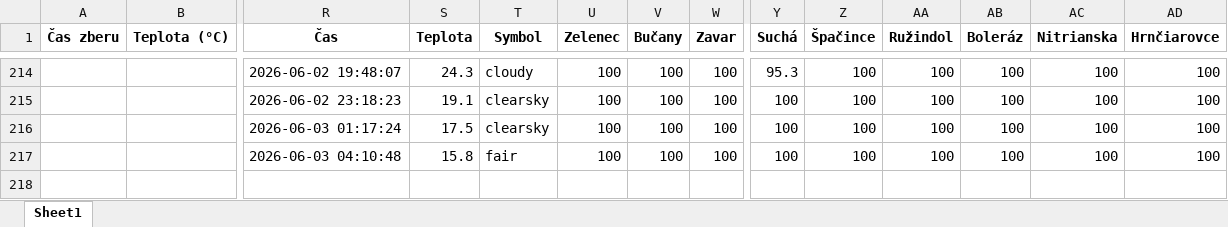
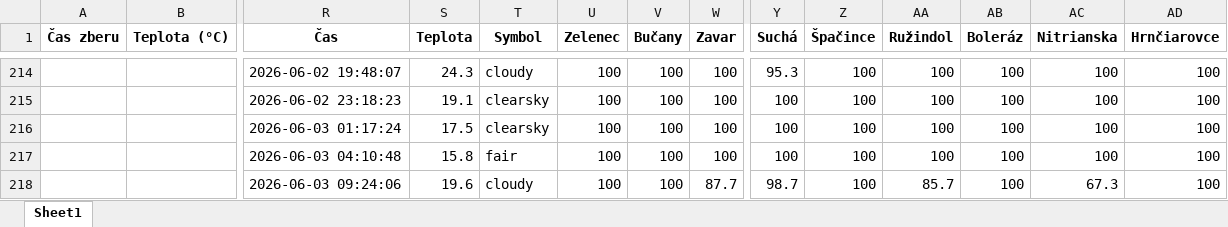
Before and after one commit to prifisch/trnava-traffic-monitor, an Excel workbook: data_trnava_komplet.xlsx, sheet Sheet1, drawn as a sheet; only a part is shown, gaps mark what is left out; values as stored, in another font and other column widths than the file's, no borders; rows hold the shown columns only; the diff names each change by its address in the sheet, - before the commit and + after, or states it on an @@ line.

```diff
--- a/data_trnava_komplet.xlsx (sheet Sheet1)
+++ b/data_trnava_komplet.xlsx (sheet Sheet1)
+row 218:  |  | 2026-06-03 09:24:06 | 19.6 | cloudy | 100 | 100 | 87.7 | 98.7 | 100 | 85.7 | 100 | 67.3 | 100
```
Also changed, not shown: 1 other file.
